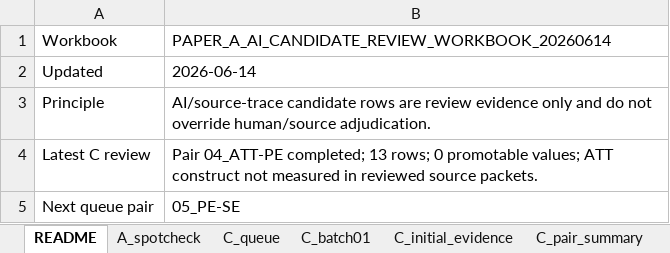
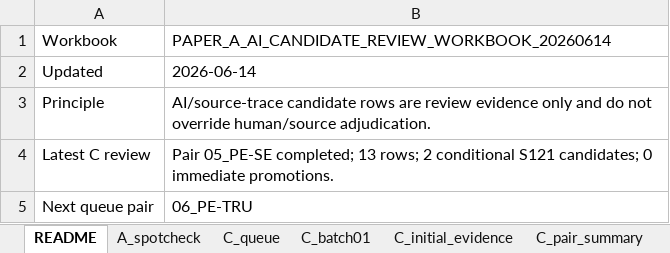
Before and after one commit to HosungYou/jornal_AI-adoption_meta, an Excel workbook: data/04_extraction/05_llm_masem_substitution/results/paper_a_ai_candidate_source_trace_20260614/PAPER_A_AI_CANDIDATE_REVIEW_WORKBOOK_20260614.xlsx, sheet README, drawn as a sheet; values as stored, in another font and other column widths than the file's, no borders; the diff names each change by its address in the sheet, - before the commit and + after, or states it on an @@ line.

Commit message:
Document PE-SE source review boundary
Preserve conditional S121 PE-SE candidates while blocking automatic self-efficacy substitutions from PBC, security, and background efficacy language.\n\nConstraint: AI/source-trace rows remain review evidence only until source-anchored researcher confirmation.\nRejected: Promote all PE-SE candidates | Most rows lack a measured self-efficacy construct or use SE for security/PBC-like constructs.\nConfidence: high\nScope-risk: narrow\nDirective: Ask the researcher to decide whether genAI-related subjective competence maps to full10 SE before using S121 values.\nTested: Not run; documentation/workbook artifact update only.\nNot-tested: Workbook rendering in Excel/Word UI not opened.

```diff
--- a/data/04_extraction/05_llm_masem_substitution/results/paper_a_ai_candidate_source_trace_20260614/PAPER_A_AI_CANDIDATE_REVIEW_WORKBOOK_20260614.xlsx (sheet README)
+++ b/data/04_extraction/05_llm_masem_substitution/results/paper_a_ai_candidate_source_trace_20260614/PAPER_A_AI_CANDIDATE_REVIEW_WORKBOOK_20260614.xlsx (sheet README)
-B4: Pair 04_ATT-PE completed; 13 rows; 0 promotable values; ATT construct not measured in reviewed source packets.
+B4: Pair 05_PE-SE completed; 13 rows; 2 conditional S121 candidates; 0 immediate promotions.
-B5: 05_PE-SE
+B5: 06_PE-TRU
```
Also changed, not shown: other sheet tabs, 4 other files.
